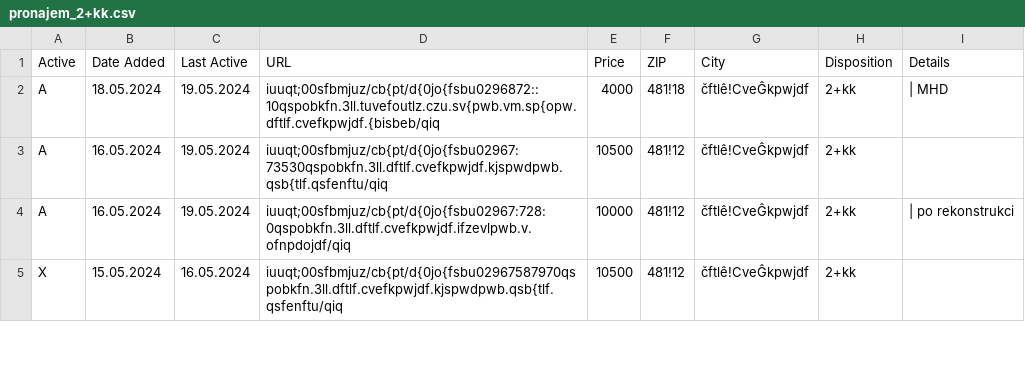
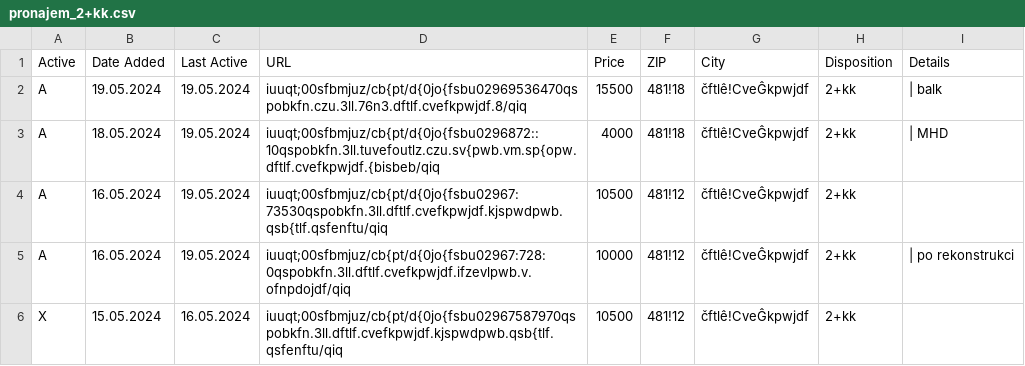
Before and after one commit to zahapat/real-watchdog, a CSV file: database/pronajem_2+kk.csv, drawn as a sheet; only a part is shown; the diff names each change by its address in the sheet, - before the commit and + after, or states it on an @@ line.

Commit message:
[refactor]: Update database via automated action

```diff
--- a/database/pronajem_2+kk.csv
+++ b/database/pronajem_2+kk.csv
+row 2: A | 19.05.2024 | 19.05.2024 | iuuqt;00sfbmjuz/cb{pt/d{0jo{fsbu02969536470qspobkfn.czu.3ll.76n3.dftlf.cvefkpwjdf.8/qiq | 15500 | 481!18 | čftlê!CveĜkpwjdf | 2+kk | | balk
```
